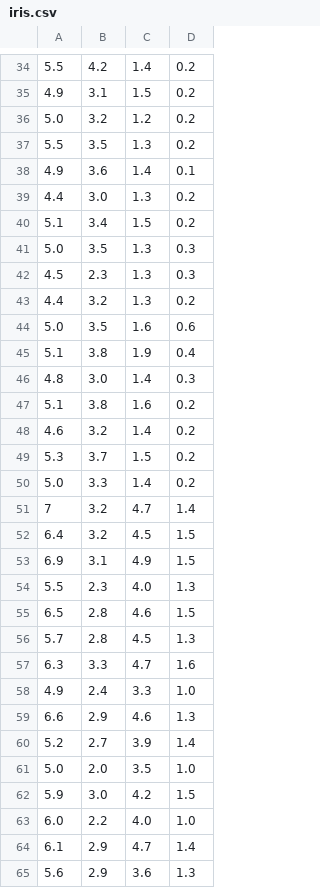
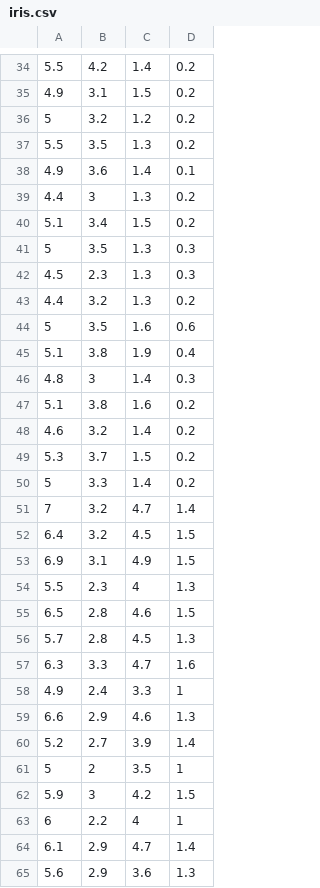
Before and after one commit to QuaranTeam2021/HD-Viz, a CSV file: data_test/iris.csv, drawn as a sheet; only a part is shown, gaps mark what is left out; the diff covers the shown part only.

```diff
--- a/data_test/iris.csv
+++ b/data_test/iris.csv
@@ -35,13 +35,13 @@
 4.9,3.1,1.5,0.2
-5.0,3.2,1.2,0.2
+5,3.2,1.2,0.2
 5.5,3.5,1.3,0.2
 4.9,3.6,1.4,0.1
-4.4,3.0,1.3,0.2
+4.4,3,1.3,0.2
 5.1,3.4,1.5,0.2
-5.0,3.5,1.3,0.3
+5,3.5,1.3,0.3
 4.5,2.3,1.3,0.3
 4.4,3.2,1.3,0.2
-5.0,3.5,1.6,0.6
+5,3.5,1.6,0.6
 5.1,3.8,1.9,0.4
-4.8,3.0,1.4,0.3
+4.8,3,1.4,0.3
 5.1,3.8,1.6,0.2
@@ -49,3 +49,3 @@
 5.3,3.7,1.5,0.2
-5.0,3.3,1.4,0.2
+5,3.3,1.4,0.2
 7,3.2,4.7,1.4
@@ -53,3 +53,3 @@
 6.9,3.1,4.9,1.5
-5.5,2.3,4.0,1.3
+5.5,2.3,4,1.3
 6.5,2.8,4.6,1.5
@@ -57,8 +57,8 @@
 6.3,3.3,4.7,1.6
-4.9,2.4,3.3,1.0
+4.9,2.4,3.3,1
 6.6,2.9,4.6,1.3
 5.2,2.7,3.9,1.4
-5.0,2.0,3.5,1.0
-5.9,3.0,4.2,1.5
-6.0,2.2,4.0,1.0
+5,2,3.5,1
+5.9,3,4.2,1.5
+6,2.2,4,1
 6.1,2.9,4.7,1.4
```
Also changed, not shown: 55 edited cells elsewhere in this file, 1 other file.
